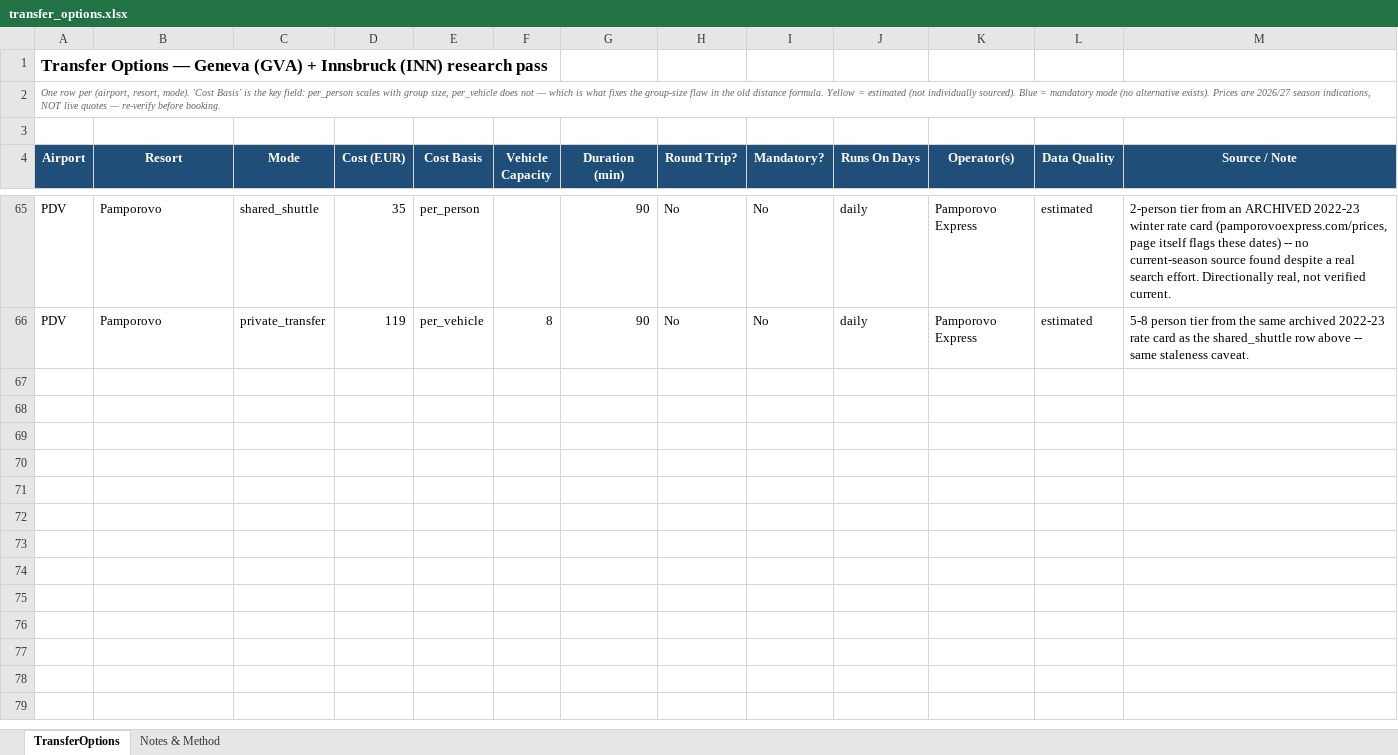
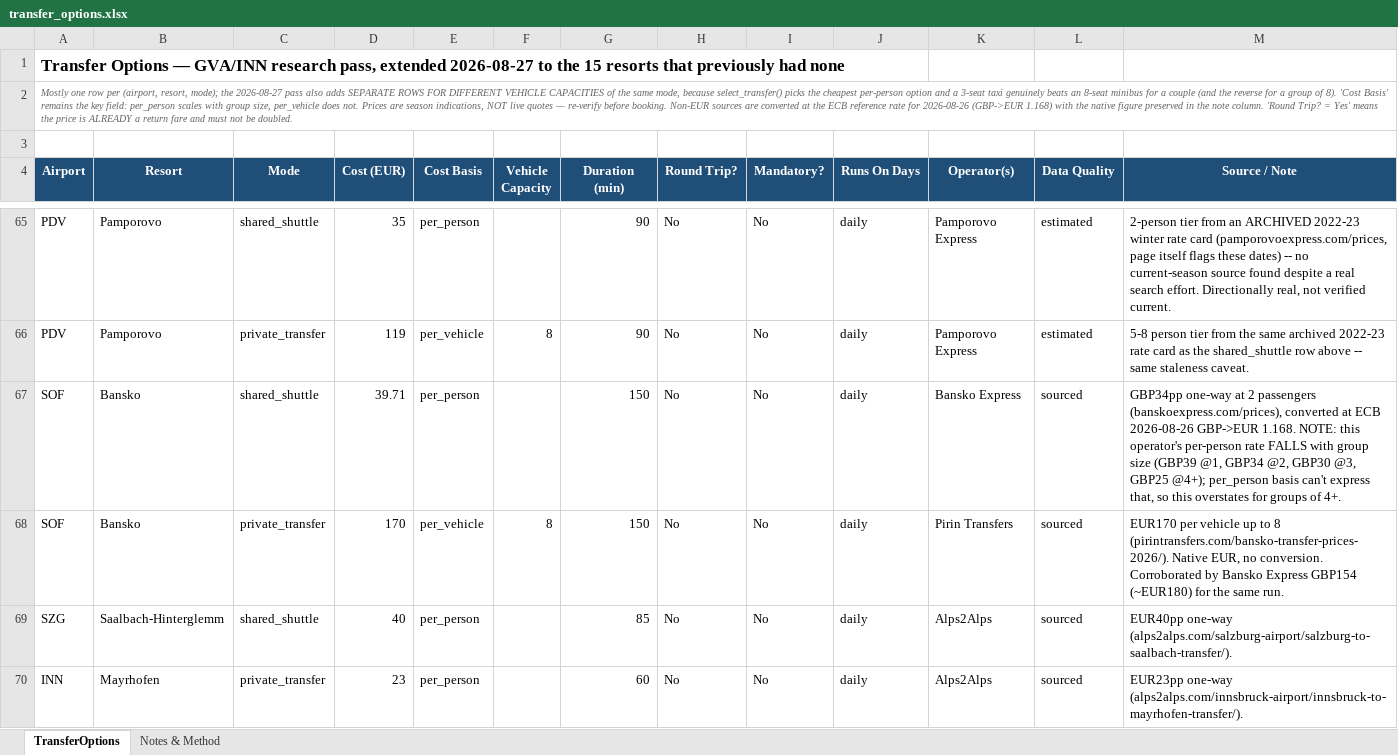
Before and after one commit to dor2810/Ski-Lab, an Excel workbook: data/transfer_options.xlsx, sheet TransferOptions, drawn as a sheet; only a part is shown, gaps mark what is left out; values as stored, in another font and other column widths than the file's, no borders; the diff covers the shown part only; the diff names each change by its address in the sheet, - before the commit and + after, or states it on an @@ line.

Commit message:
data: real transfer research for 14 of the 15 uncovered resorts
These resorts previously had no researched transfer option at all and
silently fell back to the distance formula. 26 new rows, each with its
own source URL and quality tag.

Notable handling:
- Two Ben's Bus rows (Les Arcs, Les Menuires from GVA) are RETURN fares
  and are flagged is_round_trip so the engine does not double them.
- GBP figures converted at the ECB reference rate for 2026-08-26
  (GBP->EUR 1.168), native figure preserved in the note column.
- Rows now vary by vehicle capacity within a mode (e.g. a 3-seat taxi
  AND an 8-seat minibus), which the engine already supports and which
  materially improves accuracy: select_transfer picks the taxi for a
  couple and the minibus for a group of eight. Sheet header updated to
  document this extension.
- Poiana Brasov uses an operator publishing an unambiguous per-vehicle
  table, not how2transfer's self-contradictory "from EUR140.75 (price
  per person with 4 passengers)" -- that reading implies EUR563/vehicle,
  far above the same route's 8-seat competitor.
- Astun-Candanchu remains uncovered: the Jaca-Astun-Candanchu line is
  real and its timetable is published, but no operator publishes a fare.
  Left on the formula rather than inventing a number.

test_unresearched_resorts_fall_back_to_the_formula used Bansko as its
example, which now has data. Repointed at whatever is still uncovered,
and it now asserts the gap is non-empty so it cannot pass vacuously.

```diff
--- a/data/transfer_options.xlsx (sheet TransferOptions)
+++ b/data/transfer_options.xlsx (sheet TransferOptions)
-A1 (Airport): …Options — Geneva (GVA) + Innsbruck (INN) research pass
+A1 (Airport): …Options — GVA/INN research pass, extended 2026-08-27 to the 15 resorts that previously had none
-A2 (Airport): One row per (airport, resort, mode). 'Cost Basis' is the key field: per_person scales with group size, per_vehicle does not — which is what fixes the group-size flaw in the old distance formula. Yellow = estimated (not individually sourced). Blue = mandatory mode (no alternative exists). Prices are 2026/27 season indications, NOT live quotes — re-verify before booking.
+A2 (Airport): Mostly one row per (airport, resort, mode); the 2026-08-27 pass also adds SEPARATE ROWS FOR DIFFERENT VEHICLE CAPACITIES of the same mode, because select_transfer() picks the cheapest per-person option and a 3-seat taxi genuinely beats an 8-seat minibus for a couple (and the reverse for a group of 8). 'Cost Basis' remains the key field: per_person scales with group size, per_vehicle does not. Prices are season indications, NOT live quotes — re-verify before booking. Non-EUR sources are converted at the ECB reference rate for 2026-08-26 (GBP->EUR 1.168) with the native figure preserved in the note column. 'Round Trip? = Yes' means the price is ALREADY a return fare and must not be doubled.
+row 67: SOF | Bansko | shared_shuttle | 39.71 | per_person |  | 150 | No | No | daily | Bansko Express | sourced | GBP34pp one-way at 2 passengers (banskoexpress.com/prices), converted at ECB 2026-08-26 GBP->EUR 1.168. NOTE: this operator's per-person rate FALLS with group size (GBP39 @1, GBP34 @2, GBP30 @3, GBP25 @4+); per_person basis can't express that, so this overstates for groups of 4+.
+row 68: SOF | Bansko | private_transfer | 170 | per_vehicle | 8 | 150 | No | No | daily | Pirin Transfers | sourced | EUR170 per vehicle up to 8 (pirintransfers.com/bansko-transfer-prices-2026/). Native EUR, no conversion. Corroborated by Bansko Express GBP154 (~EUR180) for the same run.
+row 69: SZG | Saalbach-Hinterglemm | shared_shuttle | 40 | per_person |  | 85 | No | No | daily | Alps2Alps | sourced | EUR40pp one-way (alps2alps.com/salzburg-airport/salzburg-to-saalbach-transfer/).
+row 70: INN | Mayrhofen | private_transfer | 23 | per_person |  | 60 | No | No | daily | Alps2Alps | sourced | EUR23pp one-way (alps2alps.com/innsbruck-airport/innsbruck-to-mayrhofen-transfer/).
```
Also changed, not shown: 22 added rows elsewhere in this sheet, 1 other file.
